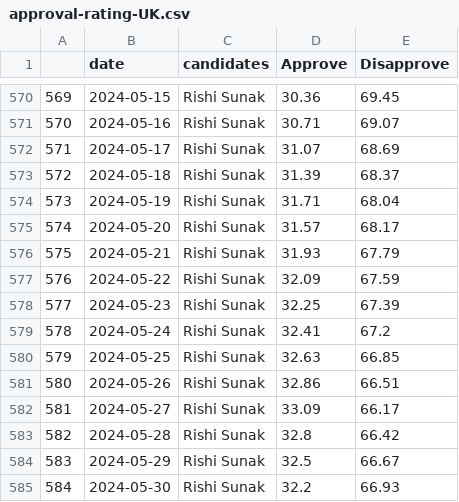
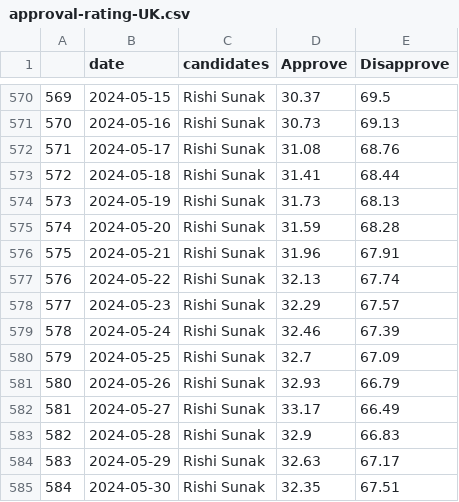
Before and after one commit to vfillis/automated-polling, a CSV file: data/approval-rating-UK.csv, drawn as a sheet; only a part is shown, gaps mark what is left out; the diff covers the shown part only.

```diff
--- a/data/approval-rating-UK.csv
+++ b/data/approval-rating-UK.csv
@@ -570,16 +570,16 @@
-"569","2024-05-15","Rishi Sunak",30.36,69.45
-"570","2024-05-16","Rishi Sunak",30.71,69.07
-"571","2024-05-17","Rishi Sunak",31.07,68.69
-"572","2024-05-18","Rishi Sunak",31.39,68.37
-"573","2024-05-19","Rishi Sunak",31.71,68.04
-"574","2024-05-20","Rishi Sunak",31.57,68.17
-"575","2024-05-21","Rishi Sunak",31.93,67.79
-"576","2024-05-22","Rishi Sunak",32.09,67.59
-"577","2024-05-23","Rishi Sunak",32.25,67.39
-"578","2024-05-24","Rishi Sunak",32.41,67.2
-"579","2024-05-25","Rishi Sunak",32.63,66.85
-"580","2024-05-26","Rishi Sunak",32.86,66.51
-"581","2024-05-27","Rishi Sunak",33.09,66.17
-"582","2024-05-28","Rishi Sunak",32.8,66.42
-"583","2024-05-29","Rishi Sunak",32.5,66.67
-"584","2024-05-30","Rishi Sunak",32.2,66.93
+"569","2024-05-15","Rishi Sunak",30.37,69.5
+"570","2024-05-16","Rishi Sunak",30.73,69.13
+"571","2024-05-17","Rishi Sunak",31.08,68.76
+"572","2024-05-18","Rishi Sunak",31.41,68.44
+"573","2024-05-19","Rishi Sunak",31.73,68.13
+"574","2024-05-20","Rishi Sunak",31.59,68.28
+"575","2024-05-21","Rishi Sunak",31.96,67.91
+"576","2024-05-22","Rishi Sunak",32.13,67.74
+"577","2024-05-23","Rishi Sunak",32.29,67.57
+"578","2024-05-24","Rishi Sunak",32.46,67.39
+"579","2024-05-25","Rishi Sunak",32.7,67.09
+"580","2024-05-26","Rishi Sunak",32.93,66.79
+"581","2024-05-27","Rishi Sunak",33.17,66.49
+"582","2024-05-28","Rishi Sunak",32.9,66.83
+"583","2024-05-29","Rishi Sunak",32.63,67.17
+"584","2024-05-30","Rishi Sunak",32.35,67.51
```
Also changed, not shown: 75 edited cells elsewhere in this file, data/forest_fires_world.csv, data/last3Y_polling.csv.
